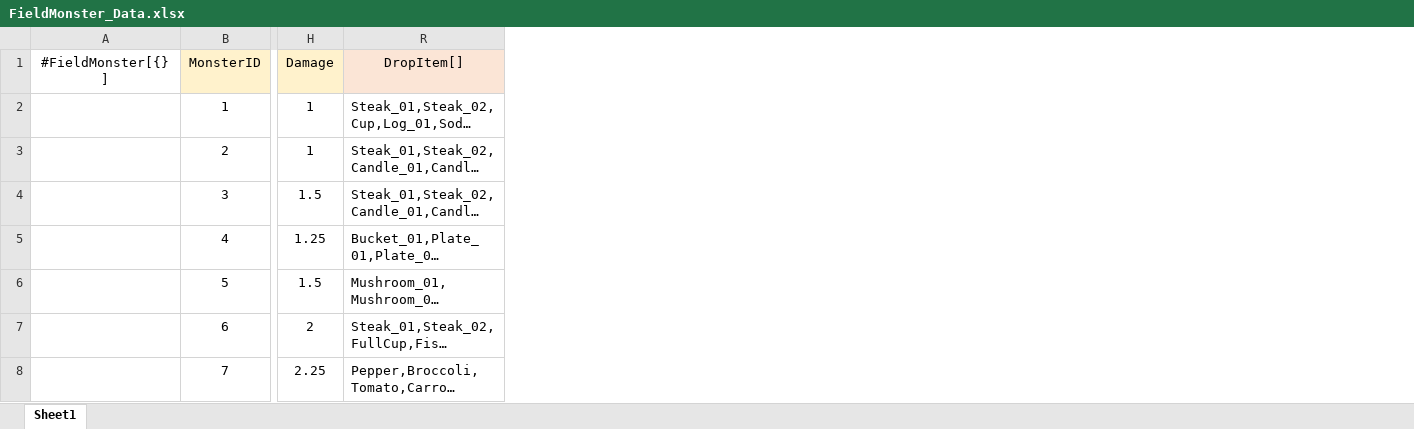
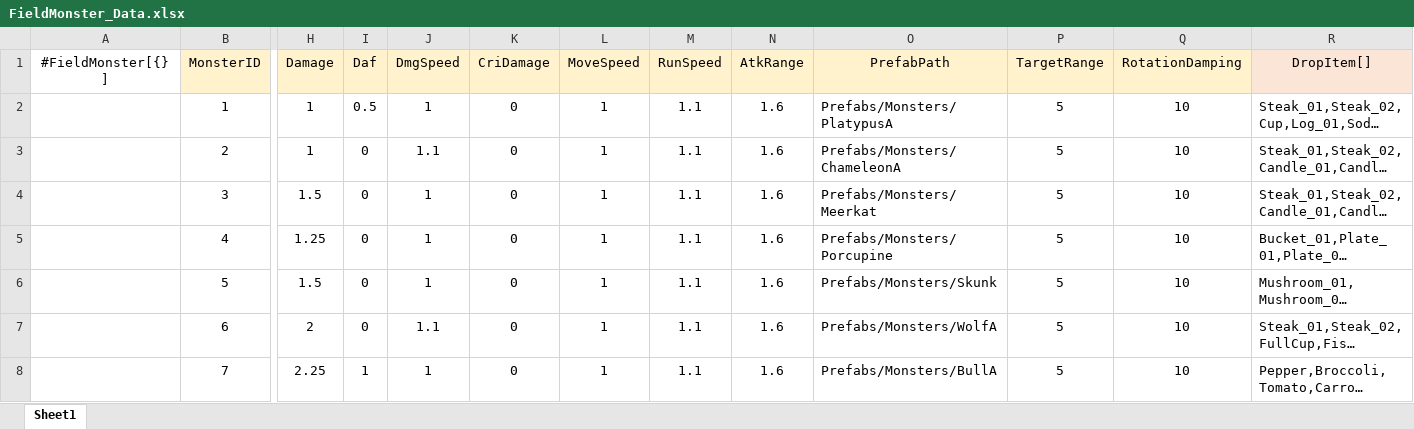
Before and after one commit to gunwonpark/Secret-of-Night, an Excel workbook: excel2json-master/FieldMonster_Data.xlsx, sheet Sheet1, drawn as a sheet; only a part is shown, gaps mark what is left out; long unchanged cells end in …; values as stored, in another font and other column widths than the file's, no borders; the diff names each change by its address in the sheet, - before the commit and + after, or states it on an @@ line.

Commit message:
[Fix] 어택레인지 수정

```diff
--- a/excel2json-master/FieldMonster_Data.xlsx (sheet Sheet1)
+++ b/excel2json-master/FieldMonster_Data.xlsx (sheet Sheet1)
@@ column I (Daf) unhidden, rows 2-8: 0.5 | 0 | 0 | 0 | 0 | 0 | 1 @@
@@ column J (DmgSpeed) unhidden, rows 2-8: 1 | 1.1 | 1 | 1 | 1 | 1.1 | 1 @@
@@ column K (CriDamage) unhidden, rows 2-8: all 0 @@
@@ column L (MoveSpeed) unhidden, rows 2-8: all 1 @@
@@ column M (RunSpeed) unhidden, rows 2-8: all 1.1 @@
@@ column N (AtkRange) unhidden, rows 2-8: all 1.6 @@
@@ column O (PrefabPath) unhidden, rows 2-8: Prefabs/Monsters/PlatypusA | Prefabs/Monsters/ChameleonA | Prefabs/Monsters/Meerkat | Prefabs/Monsters/Porcupine | Prefabs/Monsters/Skunk | Prefabs/Monsters/WolfA | Prefabs/Monsters/BullA @@
@@ column P (TargetRange) unhidden, rows 2-8: all 5 @@
@@ column Q (RotationDamping) unhidden, rows 2-8: all 10 @@
```
